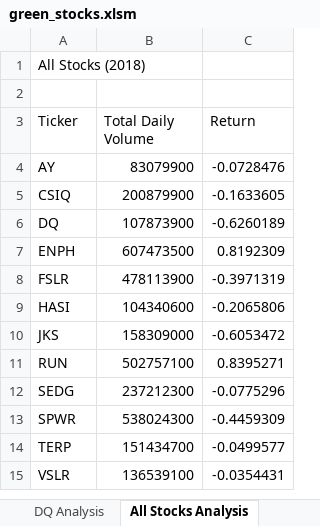
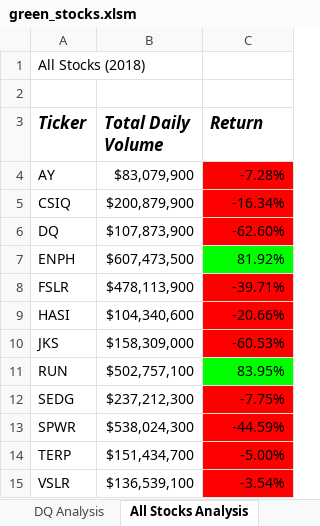
Before and after one commit to etdirksen/Stock-Analysis, an Excel workbook: green_stocks.xlsm, sheet All Stocks Analysis, drawn as a sheet; values as stored, in another font and other column widths than the file's, no borders; the diff names each change by its address in the sheet, - before the commit and + after, or states it on an @@ line.

Commit message:
Add files via upload
Added another subroutine for formatting. This conditionally formats the performance of the stocks return value under the "All Stocks Analysis" worksheet to either red or green if it did negatively or positively, respectively. Also made a subroutine that creates a checkerboard on a test worksheet.

```diff
--- a/green_stocks.xlsm (sheet All Stocks Analysis)
+++ b/green_stocks.xlsm (sheet All Stocks Analysis)
@@ A3:C3 bold: off → on, italic: off → on, text size: larger @@
-B4 (Total Daily Volume): 83079900
+B4 (Total Daily Volume): $83,079,900
-C4 (Return): -0.0728476
+C4 (Return): -7.28%
-C4:C6 fill: none
+C4:C6 fill: #FF0000
-B5 (Total Daily Volume): 200879900
+B5 (Total Daily Volume): $200,879,900
-C5 (Return): -0.1633605
+C5 (Return): -16.34%
-B6 (Total Daily Volume): 107873900
+B6 (Total Daily Volume): $107,873,900
-C6 (Return): -0.6260189
+C6 (Return): -62.60%
-B7 (Total Daily Volume): 607473500
+B7 (Total Daily Volume): $607,473,500
-C7 (Return): 0.8192309
+C7 (Return): 81.92%
-C7 fill: none
+C7 fill: #00FF00
-B8 (Total Daily Volume): 478113900
+B8 (Total Daily Volume): $478,113,900
-C8 (Return): -0.3971319
+C8 (Return): -39.71%
-C8:C10 fill: none
+C8:C10 fill: #FF0000
-B9 (Total Daily Volume): 104340600
+B9 (Total Daily Volume): $104,340,600
-C9 (Return): -0.2065806
+C9 (Return): -20.66%
-B10 (Total Daily Volume): 158309000
+B10 (Total Daily Volume): $158,309,000
-C10 (Return): -0.6053472
+C10 (Return): -60.53%
-B11 (Total Daily Volume): 502757100
+B11 (Total Daily Volume): $502,757,100
-C11 (Return): 0.8395271
+C11 (Return): 83.95%
-C11 fill: none
+C11 fill: #00FF00
-B12 (Total Daily Volume): 237212300
+B12 (Total Daily Volume): $237,212,300
-C12 (Return): -0.0775296
+C12 (Return): -7.75%
-C12:C15 fill: none
+C12:C15 fill: #FF0000
-B13 (Total Daily Volume): 538024300
+B13 (Total Daily Volume): $538,024,300
-C13 (Return): -0.4459309
+C13 (Return): -44.59%
-B14 (Total Daily Volume): 151434700
+B14 (Total Daily Volume): $151,434,700
-C14 (Return): -0.0499577
+C14 (Return): -5.00%
-B15 (Total Daily Volume): 136539100
+B15 (Total Daily Volume): $136,539,100
-C15 (Return): -0.0354431
+C15 (Return): -3.54%
```
Also changed, not shown: other sheet tabs.
